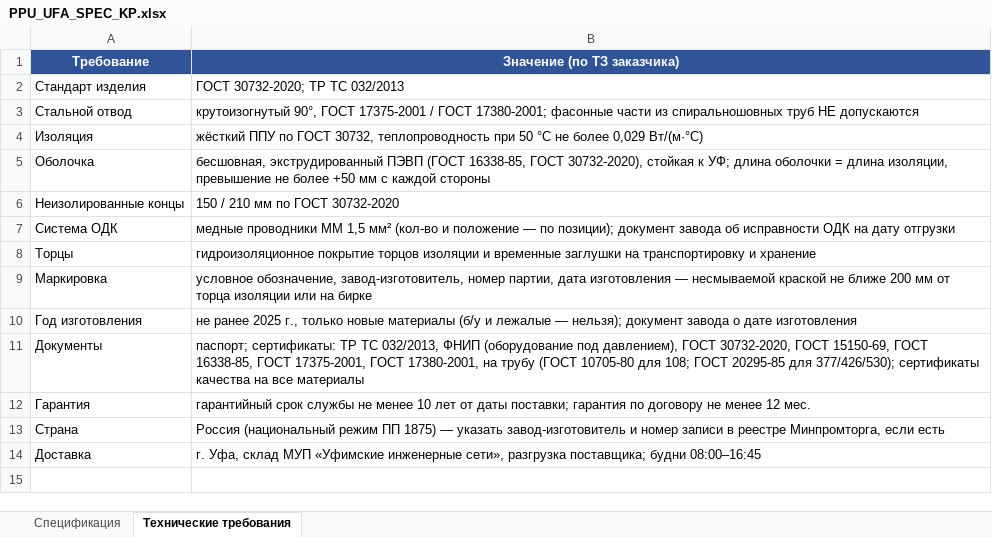
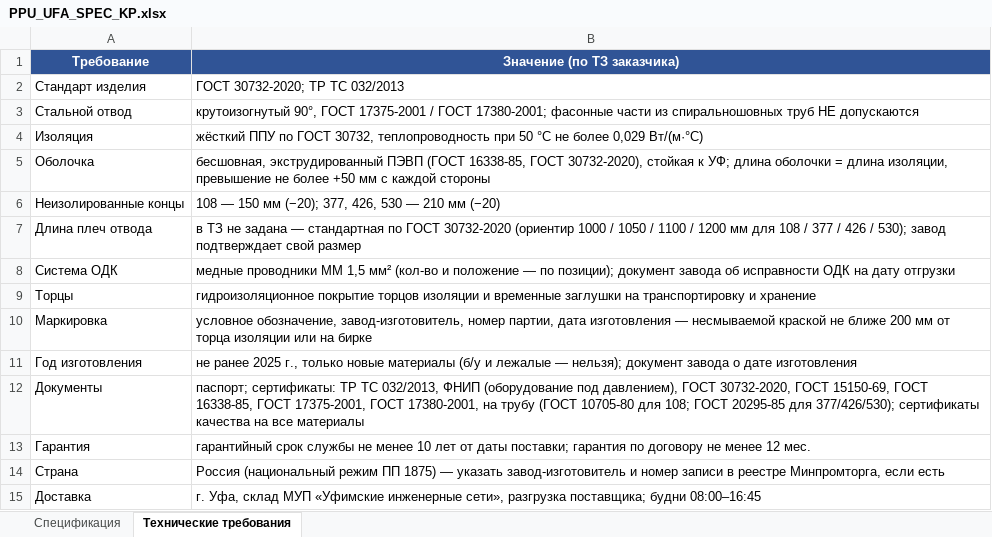
Before and after one commit to arorlov93/Tender-RUS-, an Excel workbook: PPU_UFA_SPEC_KP.xlsx, sheet Технические требования, drawn as a sheet; values as stored, in another font and other column widths than the file's, no borders; the diff names each change by its address in the sheet, - before the commit and + after, or states it on an @@ line.

```diff
--- a/PPU_UFA_SPEC_KP.xlsx (sheet Технические требования)
+++ b/PPU_UFA_SPEC_KP.xlsx (sheet Технические требования)
-B6 (Значение (по ТЗ заказчика)): 150 / 210 мм по ГОСТ 30732-2020
+B6 (Значение (по ТЗ заказчика)): 108 — 150 мм (−20); 377, 426, 530 — 210 мм (−20)
+row 7: Длина плеч отвода | в ТЗ не задана — стандартная по ГОСТ 30732-2020 (ориентир 1000 / 1050 / 1100 / 1200 мм для 108 / 377 / 426 / 530); завод подтверждает свой размер
```
Also changed, not shown: sheet Спецификация, 1 other file.
